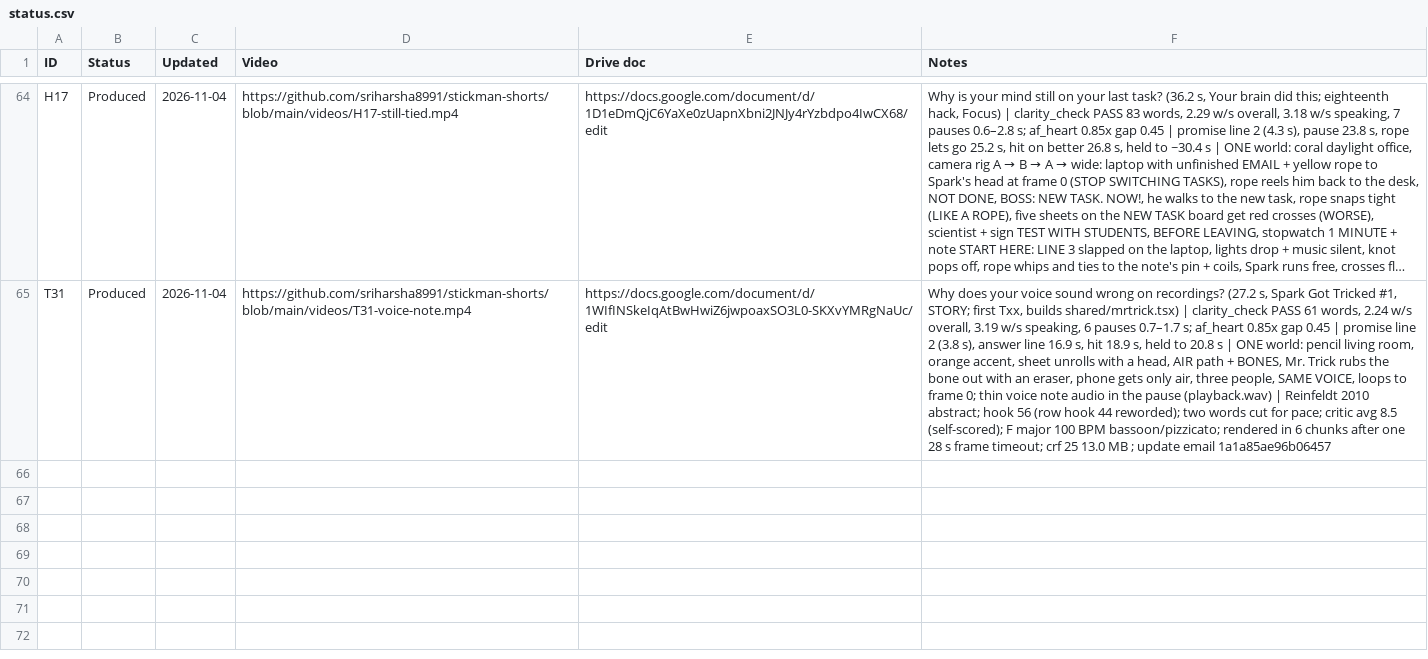
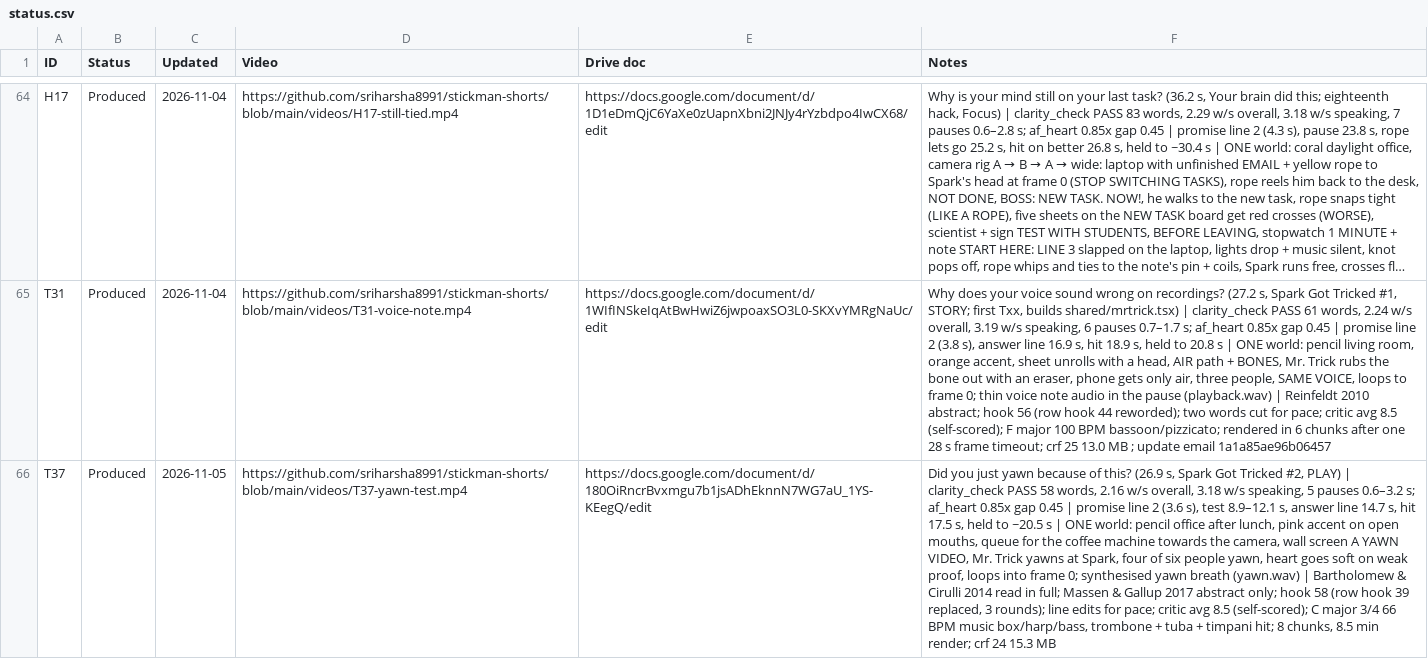
Before and after one commit to sriharsha8991/stickman-shorts, a CSV file: plan/status.csv, drawn as a sheet; only a part is shown, gaps mark what is left out; long unchanged cells end in …; the diff names each change by its address in the sheet, - before the commit and + after, or states it on an @@ line.

```diff
--- a/plan/status.csv
+++ b/plan/status.csv
+row 66: T37 | Produced | 2026-11-05 | https://github.com/sriharsha8991/stickman-shorts/blob/main/videos/T37-yawn-test.mp4 | https://docs.google.com/document/d/180OiRncrBvxmgu7b1jsADhEknnN7WG7aU_1YS-KEegQ/edit | Did you just yawn because of this? (26.9 s, Spark Got Tricked #2, PLAY) | clarity_check PASS 58 words, 2.16 w/s overall, 3.18 w/s speaking, 5 pauses 0.6–3.2 s; af_heart 0.85x gap 0.45 | promise line 2 (3.6 s), test 8.9–12.1 s, answer line 14.7 s, hit 17.5 s, held to ~20.5 s | ONE world: pencil office after lunch, pink accent on open mouths, queue for the coffee machine towards the camera, wall screen A YAWN VIDEO, Mr. Trick yawns at Spark, four of six people yawn, heart goes soft on weak proof, loops into frame 0; synthesised yawn breath (yawn.wav) | Bartholomew & Cirulli 2014 read in full; Massen & Gallup 2017 abstract only; hook 58 (row hook 39 replaced, 3 rounds); line edits for pace; critic avg 8.5 (self-scored); C major 3/4 66 BPM music box/harp/bass, trombone + tuba + timpani hit; 8 chunks, 8.5 min render; crf 24 15.3 MB
```
Also changed, not shown: 19 other files.
